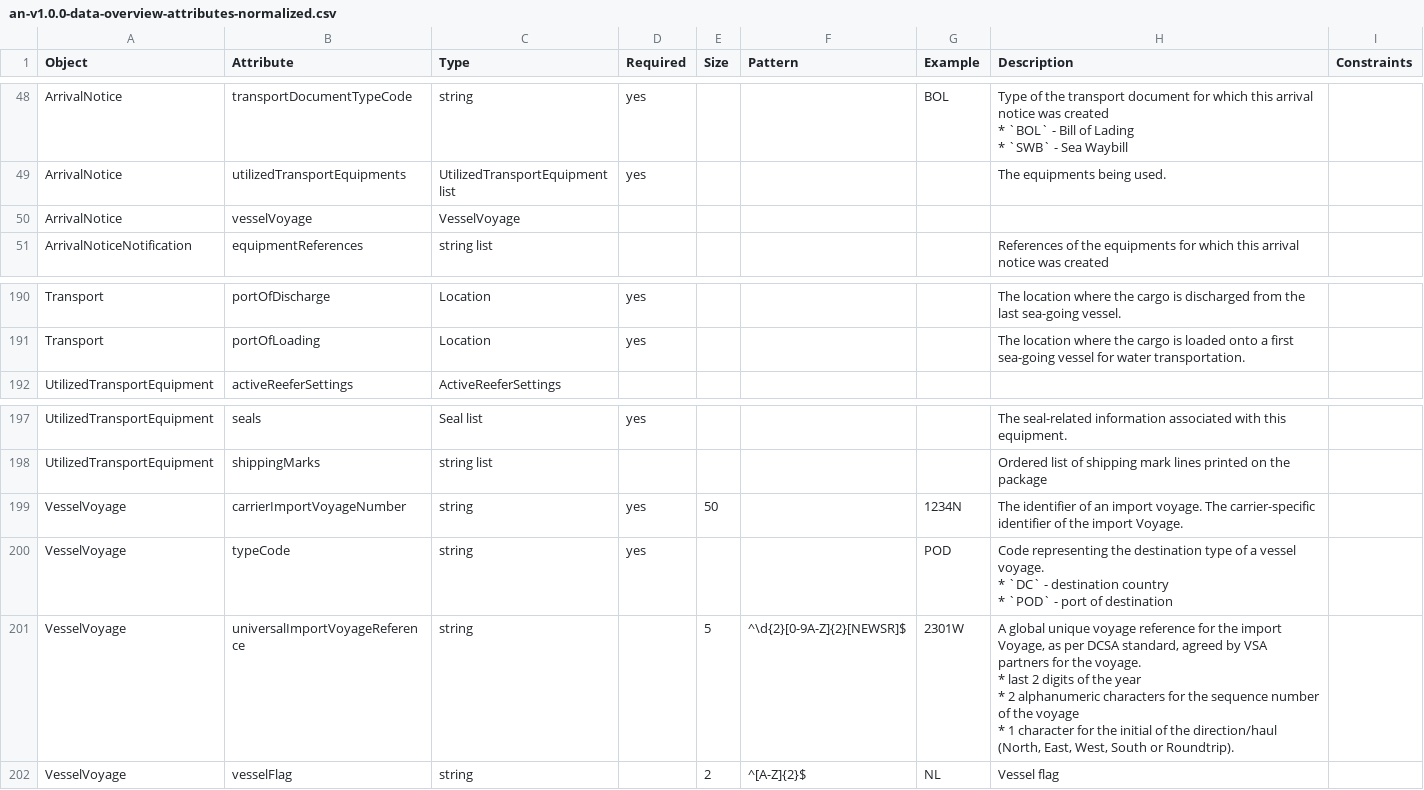
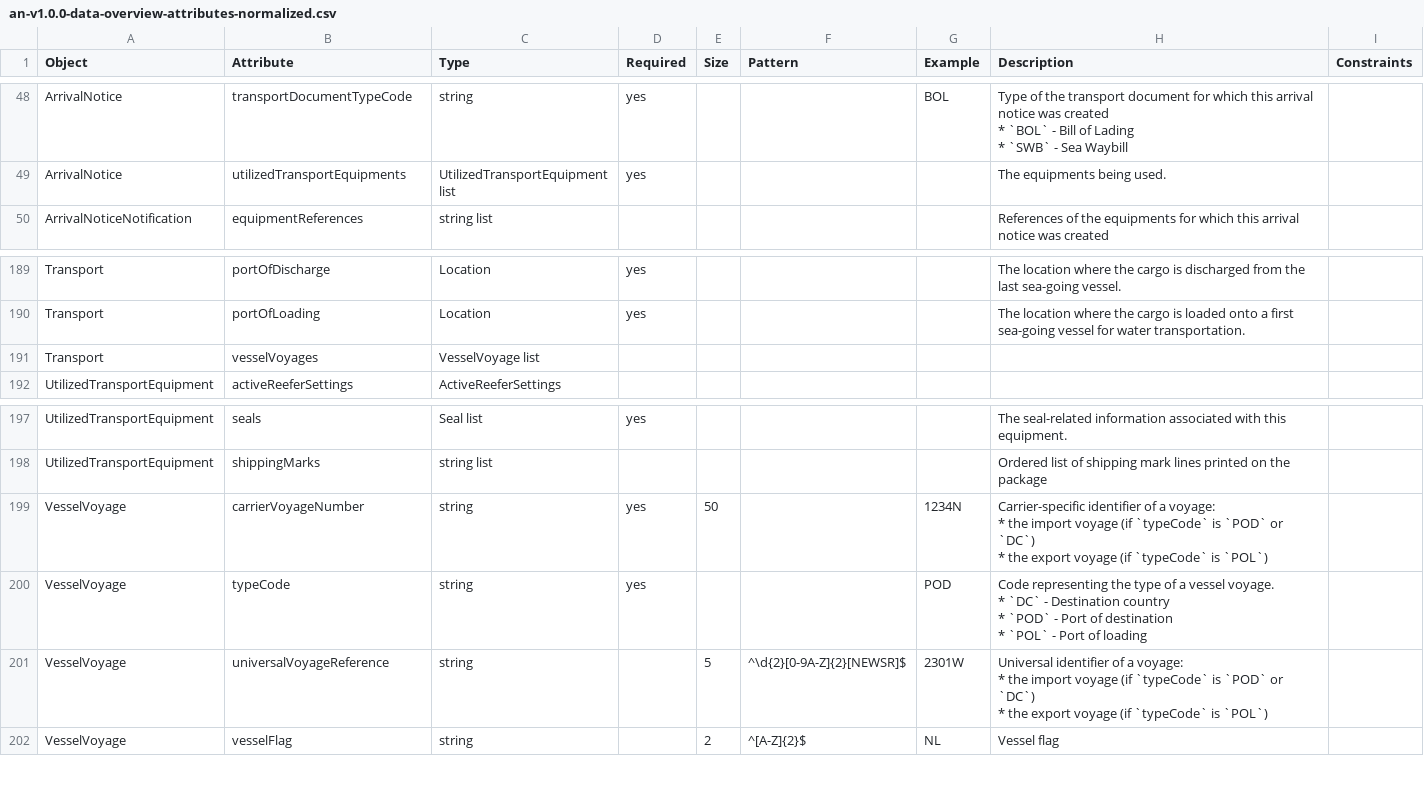
Before and after one commit to dcsaorg/Conformance-Gateway, a CSV file: specifications/generated-resources/an-v1.0.0-data-overview-attributes-normalized.csv, drawn as a sheet; only a part is shown, gaps mark what is left out; removed rows and columns are numbered as before the commit, all else as after; ↵ is a line break in a cell; the diff names each change by its address in the sheet, - before the commit and + after, or states it on an @@ line.

Commit message:
SD-2129 List of vessel voyages, of up to 3 types, within Transport

```diff
--- a/specifications/generated-resources/an-v1.0.0-data-overview-attributes-normalized.csv
+++ b/specifications/generated-resources/an-v1.0.0-data-overview-attributes-normalized.csv
-row 50: ArrivalNotice | vesselVoyage | VesselVoyage
+row 191: Transport | vesselVoyages | VesselVoyage list
-B199 (Attribute): carrierImportVoyageNumber
+B199 (Attribute): carrierVoyageNumber
-H199 (Description): The identifier of an import voyage. The carrier-specific identifier of the import Voyage.
+H199 (Description): Carrier-specific identifier of a voyage: ↵ * the import voyage (if `typeCode` is `POD` or `DC`) ↵ * the export voyage (if `typeCode` is `POL`)
-H200 (Description): …representing the destination type of a vessel voyage. ↵ * `DC` - destination country ↵ * `POD` - port of destination
+H200 (Description): …representing the type of a vessel voyage. ↵ * `DC` - Destination country ↵ * `POD` - Port of destination ↵ * `POL` - Port of loading
-B201 (Attribute): universalImportVoyageReference
+B201 (Attribute): universalVoyageReference
-H201 (Description): A global unique voyage reference for the import Voyage, as per DCSA standard, agreed by VSA partners for the voyage. ↵ * last 2 digits of the year ↵ * 2 alphanumeric characters for the sequence number of the voyage ↵ * 1 character for the initial of the direction/haul (North, East, West, South or Roundtrip).
+H201 (Description): Universal identifier of a voyage: ↵ * the import voyage (if `typeCode` is `POD` or `DC`) ↵ * the export voyage (if `typeCode` is `POL`)
```
Also changed, not shown: specifications/generated-resources/an-v1.0.0-data-overview-attributes-hierarchical.csv, 7 other files.
